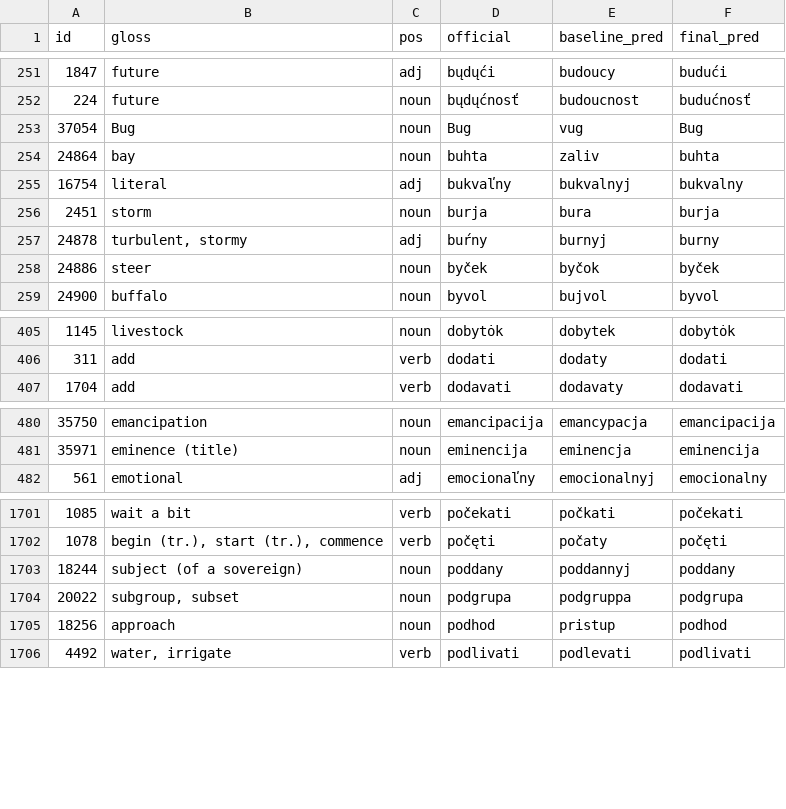
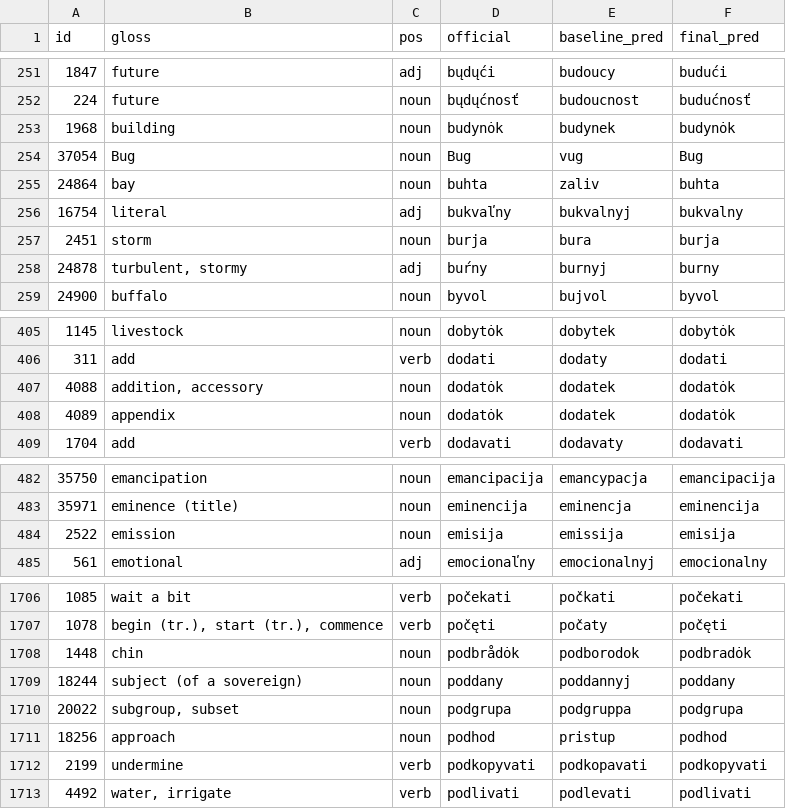
Before and after one commit to gold-silver-copper/interslavic-wiktionary-lab, a CSV file: target/eval/improvements.csv, drawn as a sheet; only a part is shown, gaps mark what is left out; removed rows and columns are numbered as before the commit, all else as after; the diff covers the shown part only; the diff names each change by its address in the sheet, - before the commit and + after, or states it on an @@ line.

```diff
--- a/target/eval/improvements.csv
+++ b/target/eval/improvements.csv
+row 253: 1968 | building | noun | budynȯk | budynek | budynȯk
-row 258: 24886 | steer | noun | byček | byčok | byček
+row 407: 4088 | addition, accessory | noun | dodatȯk | dodatek | dodatȯk
+row 408: 4089 | appendix | noun | dodatȯk | dodatek | dodatȯk
+row 484: 2522 | emission | noun | emisija | emissija | emisija
+row 1708: 1448 | chin | noun | podbrådȯk | podborodok | podbradȯk
+row 1712: 2199 | undermine | verb | podkopyvati | podkopavati | podkopyvati
```
Also changed, not shown: 13 added rows and 3 removed rows elsewhere in this file, target/eval/errors-sample.csv, target/eval/regressions.csv, 4 other files.
